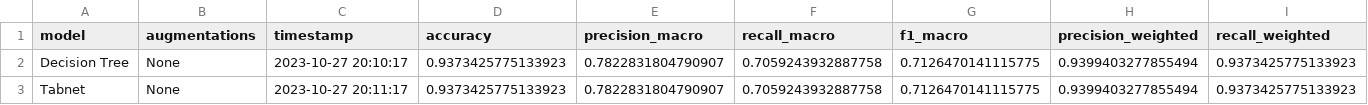
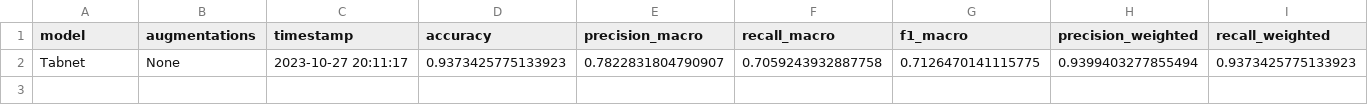
Before and after one commit to Tiago1Ribeiro/tabular_data_augmentation, a CSV file: results/metrics/tabnet.csv, drawn as a sheet; only a part is shown; rows hold the shown columns only; the diff names each change by its address in the sheet, - before the commit and + after, or states it on an @@ line.

Commit message:
Update tabnet.csv

```diff
--- a/results/metrics/tabnet.csv
+++ b/results/metrics/tabnet.csv
-row 2: Decision Tree | None | 2023-10-27 20:10:17 | 0.9373425775133923 | 0.7822831804790907 | 0.7059243932887758 | 0.7126470141115775 | 0.9399403277855494 | 0.9373425775133923
```
